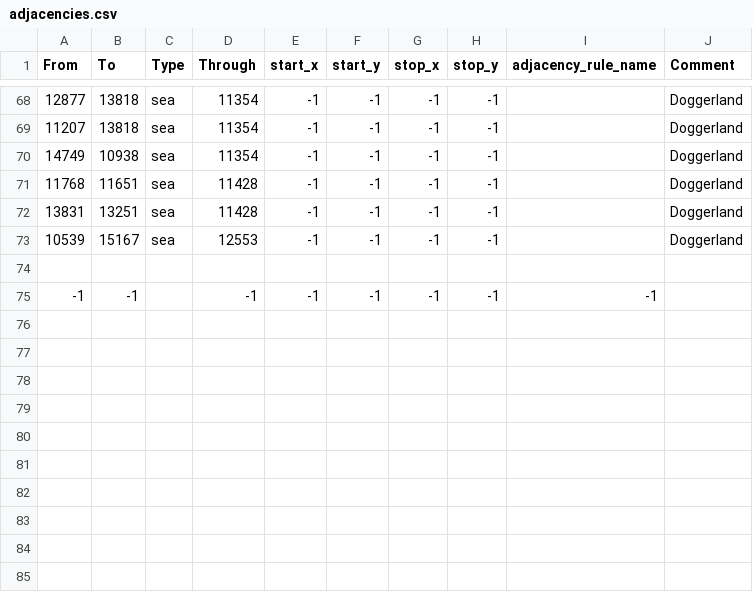
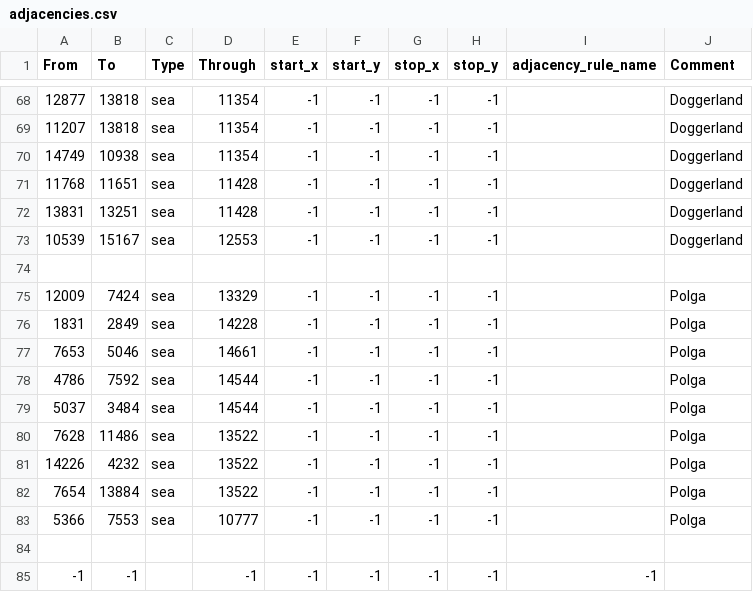
Before and after one commit to Balefire-Blues-Team/eaw_foe, a CSV file: map/adjacencies.csv, drawn as a sheet; only a part is shown, gaps mark what is left out.

```diff
--- a/map/adjacencies.csv
+++ b/map/adjacencies.csv
@@ -74,2 +74,12 @@ From;To;Type;Through;start_x;start_y;stop_x;stop_y;adjacency_rule_name;Comment
 
+12009;7424;sea;13329;-1;-1;-1;-1;;Polga
+1831;2849;sea;14228;-1;-1;-1;-1;;Polga
+7653;5046;sea;14661;-1;-1;-1;-1;;Polga
+4786;7592;sea;14544;-1;-1;-1;-1;;Polga
+5037;3484;sea;14544;-1;-1;-1;-1;;Polga
+7628;11486;sea;13522;-1;-1;-1;-1;;Polga
+14226;4232;sea;13522;-1;-1;-1;-1;;Polga
+7654;13884;sea;13522;-1;-1;-1;-1;;Polga
+5366;7553;sea;10777;-1;-1;-1;-1;;Polga
+
 -1;-1;;-1;-1;-1;-1;-1;-1;
```
Also changed, not shown: 55 other files.
